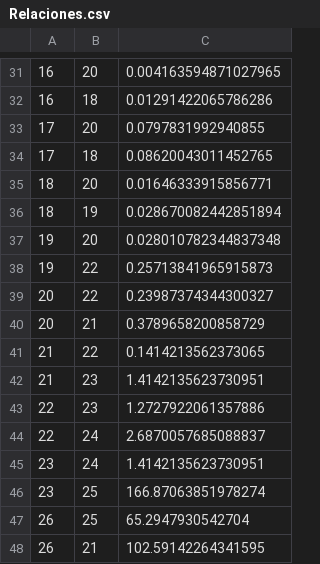
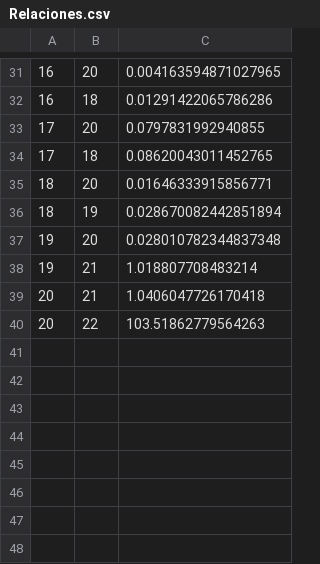
Before and after one commit to BalmyM4/ProyectoEDAII, a CSV file: Relaciones.csv, drawn as a sheet; only a part is shown, gaps mark what is left out.

```diff
--- a/Relaciones.csv
+++ b/Relaciones.csv
@@ -37,12 +37,4 @@
 19,20,0.028010782344837348
-19,22,0.25713841965915873
-20,22,0.23987374344300327
-20,21,0.3789658200858729
-21,22,0.1414213562373065
-21,23,1.4142135623730951
-22,23,1.2727922061357886
-22,24,2.6870057685088837
-23,24,1.4142135623730951
-23,25,166.87063851978274
-26,25,65.2947930542704
-26,21,102.59142264341595
+19,21,1.018807708483214
+20,21,1.0406047726170418
+20,22,103.51862779564263
```
Also changed, not shown: Sucursales.csv, 3 other files.
